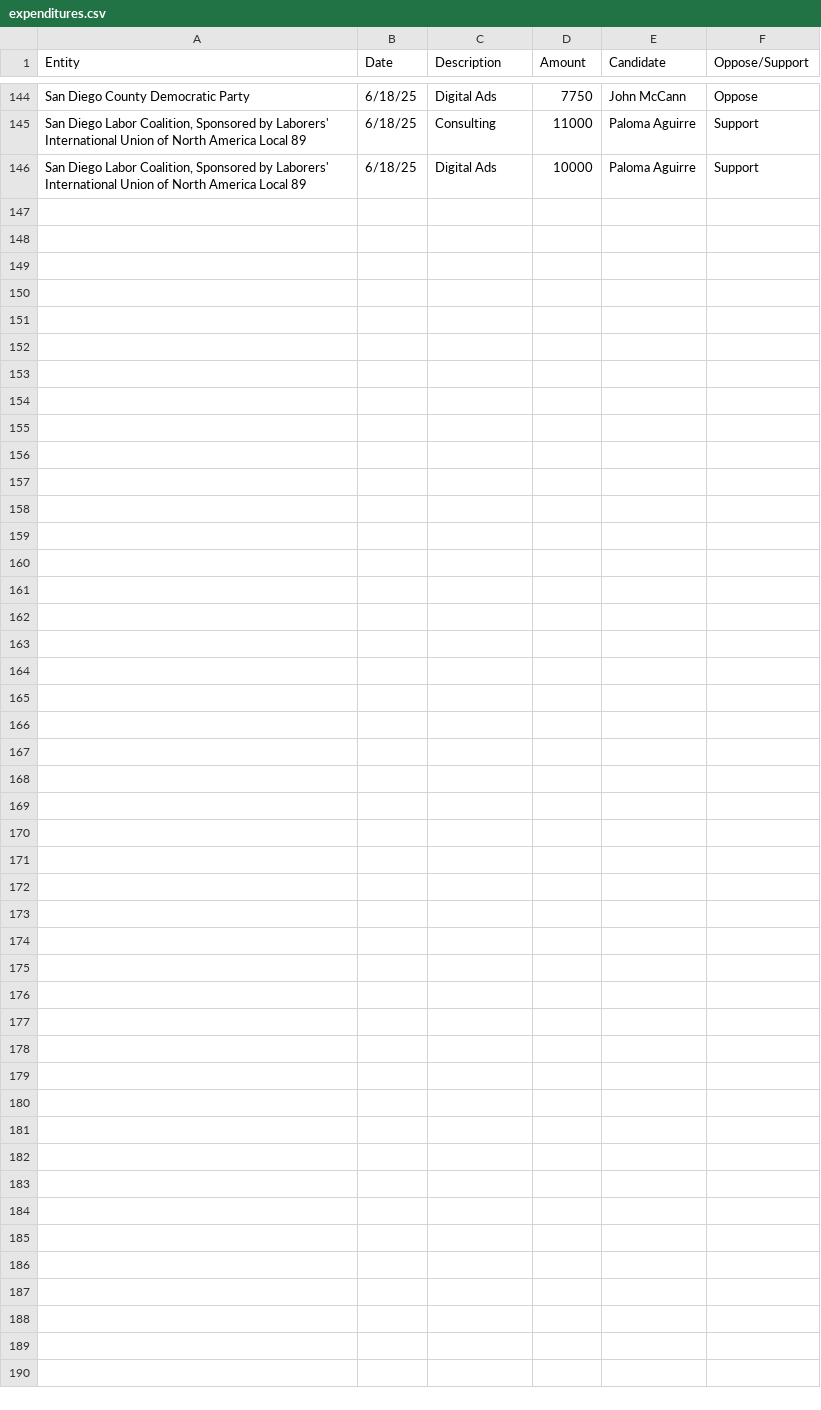
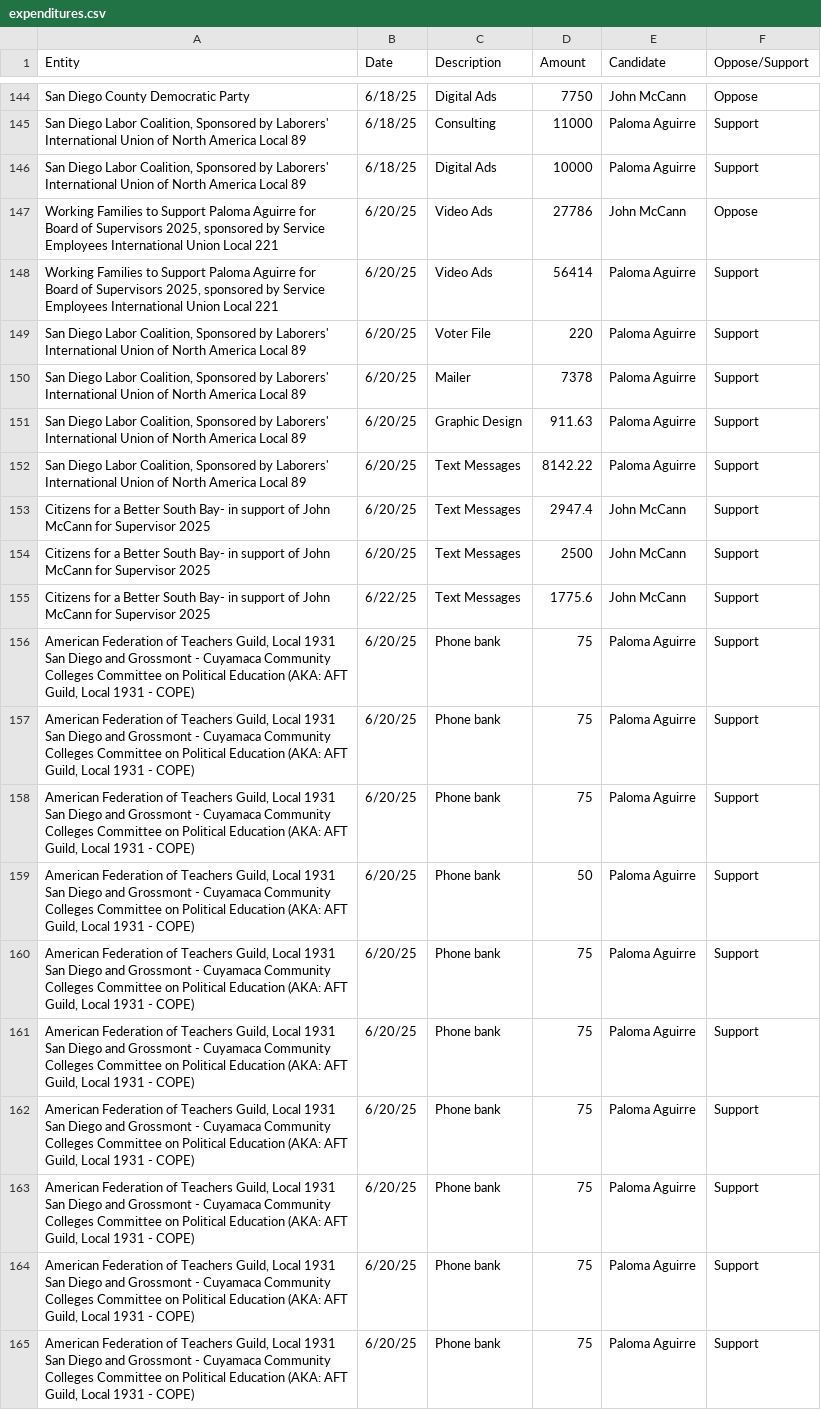
Before and after one commit to mph372/sd-d1-runoff-tracker, a CSV file: public/data/expenditures.csv, drawn as a sheet; only a part is shown, gaps mark what is left out; the diff covers the shown part only; the diff names each change by its address in the sheet, - before the commit and + after, or states it on an @@ line.

Commit message:
data through 6/23

```diff
--- a/public/data/expenditures.csv
+++ b/public/data/expenditures.csv
+row 147: Working Families to Support Paloma Aguirre for Board of Supervisors 2025, sponsored by Service Employees International Union Local 221 | 6/20/25 | Video Ads | 27786 | John McCann | Oppose
+row 148: Working Families to Support Paloma Aguirre for Board of Supervisors 2025, sponsored by Service Employees International Union Local 221 | 6/20/25 | Video Ads | 56414 | Paloma Aguirre | Support
+row 149: San Diego Labor Coalition, Sponsored by Laborers' International Union of North America Local 89 | 6/20/25 | Voter File | 220 | Paloma Aguirre | Support
+row 150: San Diego Labor Coalition, Sponsored by Laborers' International Union of North America Local 89 | 6/20/25 | Mailer | 7378 | Paloma Aguirre | Support
+row 151: San Diego Labor Coalition, Sponsored by Laborers' International Union of North America Local 89 | 6/20/25 | Graphic Design | 911.63 | Paloma Aguirre | Support
+row 152: San Diego Labor Coalition, Sponsored by Laborers' International Union of North America Local 89 | 6/20/25 | Text Messages | 8142.22 | Paloma Aguirre | Support
+row 153: Citizens for a Better South Bay- in support of John McCann for Supervisor 2025 | 6/20/25 | Text Messages | 2947.4 | John McCann | Support
+row 154: Citizens for a Better South Bay- in support of John McCann for Supervisor 2025 | 6/20/25 | Text Messages | 2500 | John McCann | Support
+row 155: Citizens for a Better South Bay- in support of John McCann for Supervisor 2025 | 6/22/25 | Text Messages | 1775.6 | John McCann | Support
+row 156: American Federation of Teachers Guild, Local 1931 San Diego and Grossmont - Cuyamaca Community Colleges Committee on Political Education (AKA: AFT Guild, Local 1931 - COPE) | 6/20/25 | Phone bank | 75 | Paloma Aguirre | Support
+row 157: American Federation of Teachers Guild, Local 1931 San Diego and Grossmont - Cuyamaca Community Colleges Committee on Political Education (AKA: AFT Guild, Local 1931 - COPE) | 6/20/25 | Phone bank | 75 | Paloma Aguirre | Support
+row 158: American Federation of Teachers Guild, Local 1931 San Diego and Grossmont - Cuyamaca Community Colleges Committee on Political Education (AKA: AFT Guild, Local 1931 - COPE) | 6/20/25 | Phone bank | 75 | Paloma Aguirre | Support
+row 159: American Federation of Teachers Guild, Local 1931 San Diego and Grossmont - Cuyamaca Community Colleges Committee on Political Education (AKA: AFT Guild, Local 1931 - COPE) | 6/20/25 | Phone bank | 50 | Paloma Aguirre | Support
+row 160: American Federation of Teachers Guild, Local 1931 San Diego and Grossmont - Cuyamaca Community Colleges Committee on Political Education (AKA: AFT Guild, Local 1931 - COPE) | 6/20/25 | Phone bank | 75 | Paloma Aguirre | Support
+row 161: American Federation of Teachers Guild, Local 1931 San Diego and Grossmont - Cuyamaca Community Colleges Committee on Political Education (AKA: AFT Guild, Local 1931 - COPE) | 6/20/25 | Phone bank | 75 | Paloma Aguirre | Support
+row 162: American Federation of Teachers Guild, Local 1931 San Diego and Grossmont - Cuyamaca Community Colleges Committee on Political Education (AKA: AFT Guild, Local 1931 - COPE) | 6/20/25 | Phone bank | 75 | Paloma Aguirre | Support
+row 163: American Federation of Teachers Guild, Local 1931 San Diego and Grossmont - Cuyamaca Community Colleges Committee on Political Education (AKA: AFT Guild, Local 1931 - COPE) | 6/20/25 | Phone bank | 75 | Paloma Aguirre | Support
+row 164: American Federation of Teachers Guild, Local 1931 San Diego and Grossmont - Cuyamaca Community Colleges Committee on Political Education (AKA: AFT Guild, Local 1931 - COPE) | 6/20/25 | Phone bank | 75 | Paloma Aguirre | Support
+row 165: American Federation of Teachers Guild, Local 1931 San Diego and Grossmont - Cuyamaca Community Colleges Committee on Political Education (AKA: AFT Guild, Local 1931 - COPE) | 6/20/25 | Phone bank | 75 | Paloma Aguirre | Support
```
Also changed, not shown: 12 added rows elsewhere in this file, public/data/ballot_returns/master_returns.csv, public/data/contributions.csv, 22 other files.
